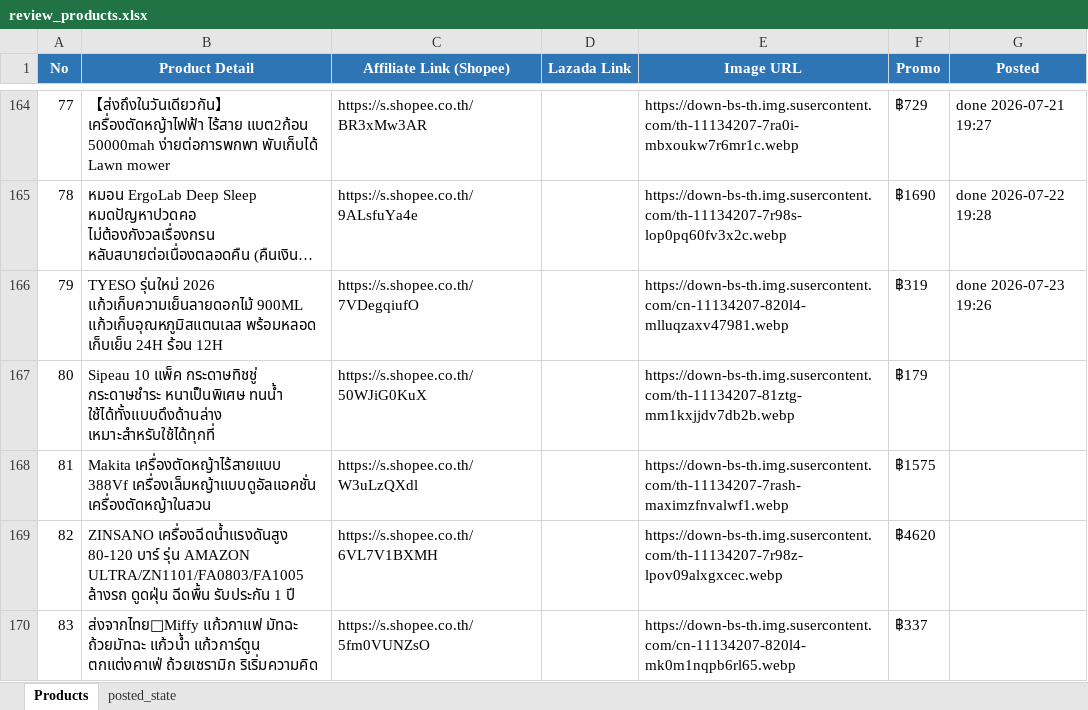
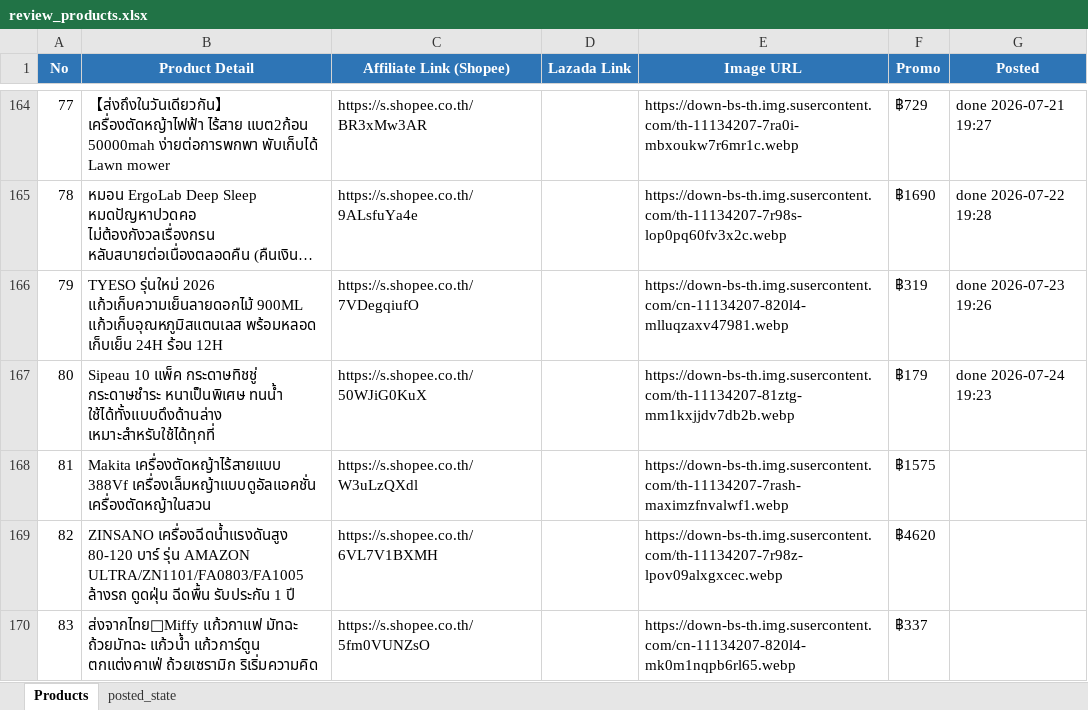
Before and after one commit to tongono-creator/kram-facebook-page, an Excel workbook: review_products.xlsx, sheet Products, drawn as a sheet; only a part is shown, gaps mark what is left out; long unchanged cells end in …; values as stored, in another font and other column widths than the file's, no borders; the diff names each change by its address in the sheet, - before the commit and + after, or states it on an @@ line.

```diff
--- a/review_products.xlsx (sheet Products)
+++ b/review_products.xlsx (sheet Products)
-G167 (Posted): (empty)
+G167 (Posted): done 2026-07-24 19:23
```
Also changed, not shown: sheet posted_state, 1 other file.
